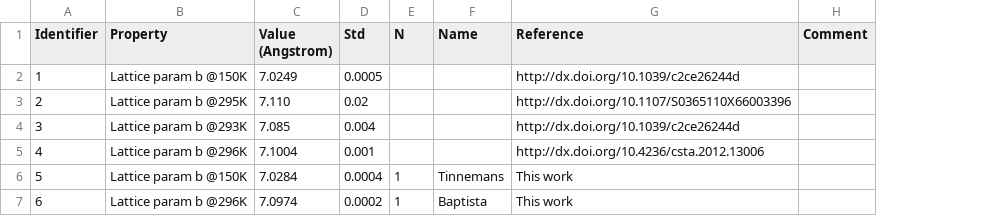
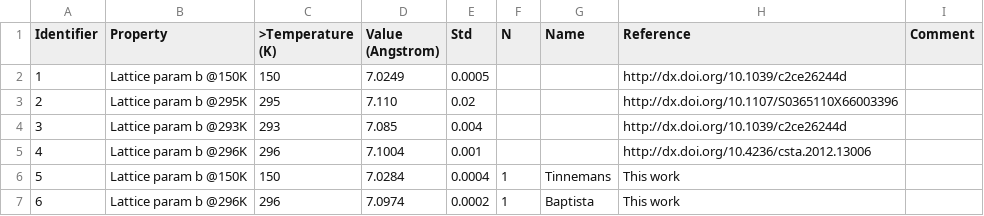
Before and after one commit to jagriabaptista/collaboration-bestcsp-experimental-data, a CSV file: Picolinamide/F_II_lattice_b.csv, drawn as a sheet; the diff names each change by its address in the sheet, - before the commit and + after, or states it on an @@ line.

Commit message:
Update F_II_lattice_b.csv

```diff
--- a/Picolinamide/F_II_lattice_b.csv
+++ b/Picolinamide/F_II_lattice_b.csv
+column C (>Temperature (K)), rows 2-7: 150 | 295 | 293 | 296 | 150 | 296
```
